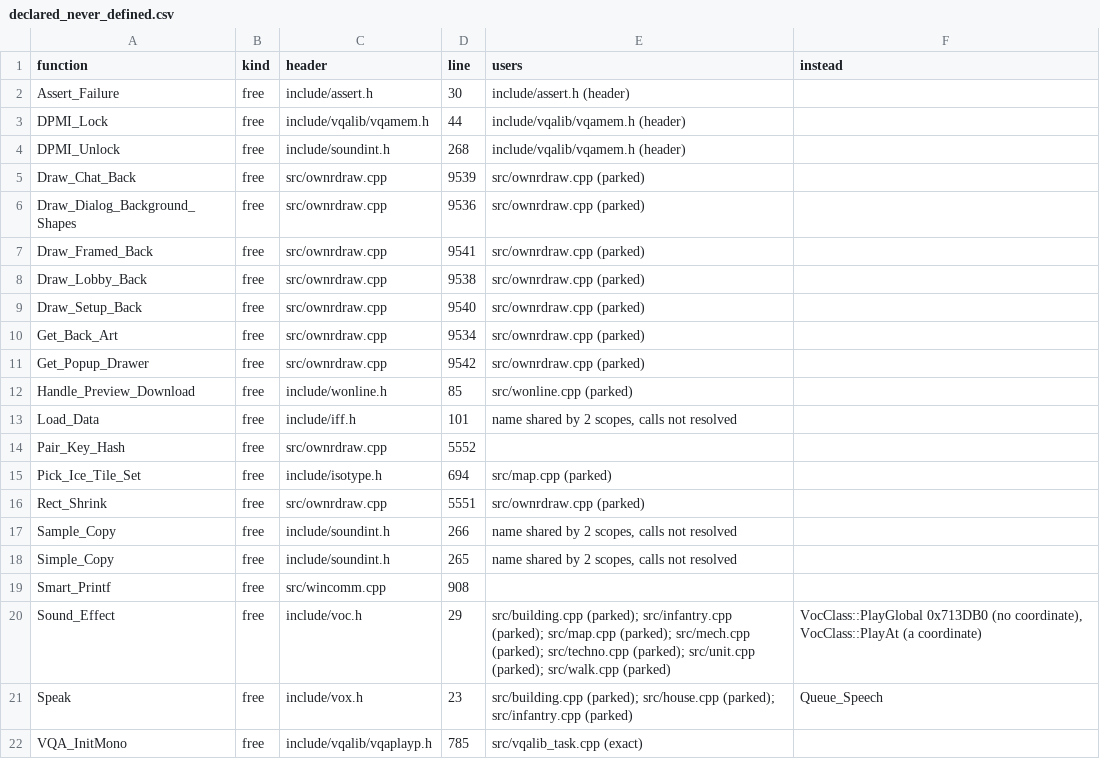
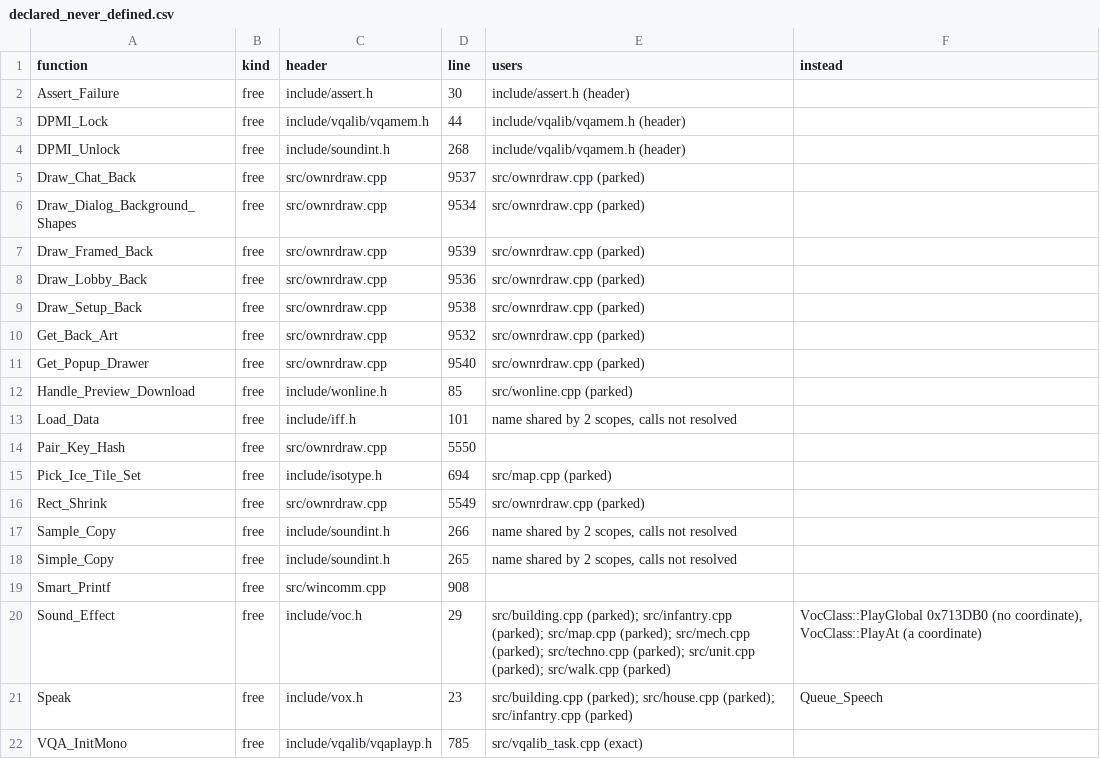
Before and after one commit to meastes/redalert2-decomp, a CSV file: rebuild/manifest/declared_never_defined.csv, drawn as a sheet; only a part is shown.

```diff
--- a/rebuild/manifest/declared_never_defined.csv
+++ b/rebuild/manifest/declared_never_defined.csv
@@ -4,14 +4,14 @@ DPMI_Lock,free,include/vqalib/vqamem.h,44,include/vqalib/vqamem.h (header),
 DPMI_Unlock,free,include/soundint.h,268,include/vqalib/vqamem.h (header),
-Draw_Chat_Back,free,src/ownrdraw.cpp,9539,src/ownrdraw.cpp (parked),
-Draw_Dialog_Background_Shapes,free,src/ownrdraw.cpp,9536,src/ownrdraw.cpp (parked),
-Draw_Framed_Back,free,src/ownrdraw.cpp,9541,src/ownrdraw.cpp (parked),
-Draw_Lobby_Back,free,src/ownrdraw.cpp,9538,src/ownrdraw.cpp (parked),
-Draw_Setup_Back,free,src/ownrdraw.cpp,9540,src/ownrdraw.cpp (parked),
-Get_Back_Art,free,src/ownrdraw.cpp,9534,src/ownrdraw.cpp (parked),
-Get_Popup_Drawer,free,src/ownrdraw.cpp,9542,src/ownrdraw.cpp (parked),
+Draw_Chat_Back,free,src/ownrdraw.cpp,9537,src/ownrdraw.cpp (parked),
+Draw_Dialog_Background_Shapes,free,src/ownrdraw.cpp,9534,src/ownrdraw.cpp (parked),
+Draw_Framed_Back,free,src/ownrdraw.cpp,9539,src/ownrdraw.cpp (parked),
+Draw_Lobby_Back,free,src/ownrdraw.cpp,9536,src/ownrdraw.cpp (parked),
+Draw_Setup_Back,free,src/ownrdraw.cpp,9538,src/ownrdraw.cpp (parked),
+Get_Back_Art,free,src/ownrdraw.cpp,9532,src/ownrdraw.cpp (parked),
+Get_Popup_Drawer,free,src/ownrdraw.cpp,9540,src/ownrdraw.cpp (parked),
 Handle_Preview_Download,free,include/wonline.h,85,src/wonline.cpp (parked),
 Load_Data,free,include/iff.h,101,"name shared by 2 scopes, calls not resolved",
-Pair_Key_Hash,free,src/ownrdraw.cpp,5552,,
+Pair_Key_Hash,free,src/ownrdraw.cpp,5550,,
 Pick_Ice_Tile_Set,free,include/isotype.h,694,src/map.cpp (parked),
-Rect_Shrink,free,src/ownrdraw.cpp,5551,src/ownrdraw.cpp (parked),
+Rect_Shrink,free,src/ownrdraw.cpp,5549,src/ownrdraw.cpp (parked),
 Sample_Copy,free,include/soundint.h,266,"name shared by 2 scopes, calls not resolved",
```
Also changed, not shown: rebuild/manifest/progress.csv, rebuild/manifest/symbols.csv, 49 other files.
